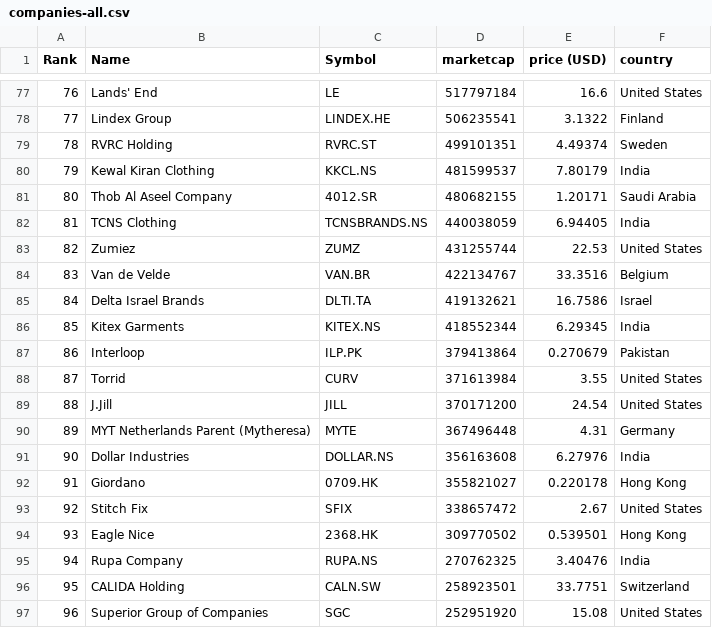
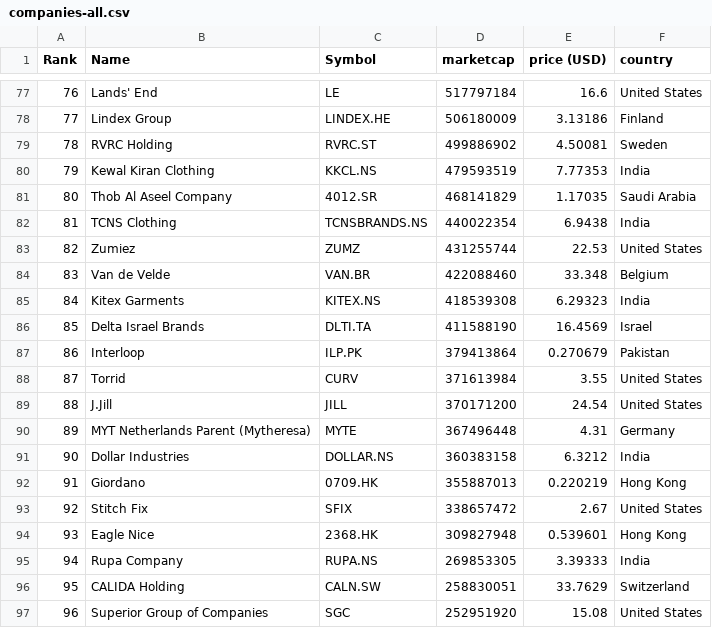
Before and after one commit to Roygel30/merida-june-6-2024, a CSV file: companies-all.csv, drawn as a sheet; only a part is shown, gaps mark what is left out; the diff covers the shown part only.

```diff
--- a/companies-all.csv
+++ b/companies-all.csv
@@ -77,11 +77,11 @@
 "76","Lands' End","LE","517797184","16.6","United States"
-"77","Lindex Group","LINDEX.HE","506235541","3.1322","Finland"
-"78","RVRC Holding","RVRC.ST","499101351","4.49374","Sweden"
-"79","Kewal Kiran Clothing","KKCL.NS","481599537","7.80179","India"
-"80","Thob Al Aseel Company","4012.SR","480682155","1.20171","Saudi Arabia"
-"81","TCNS Clothing","TCNSBRANDS.NS","440038059","6.94405","India"
+"77","Lindex Group","LINDEX.HE","506180009","3.13186","Finland"
+"78","RVRC Holding","RVRC.ST","499886902","4.50081","Sweden"
+"79","Kewal Kiran Clothing","KKCL.NS","479593519","7.77353","India"
+"80","Thob Al Aseel Company","4012.SR","468141829","1.17035","Saudi Arabia"
+"81","TCNS Clothing","TCNSBRANDS.NS","440022354","6.9438","India"
 "82","Zumiez","ZUMZ","431255744","22.53","United States"
-"83","Van de Velde","VAN.BR","422134767","33.3516","Belgium"
-"84","Delta Israel Brands","DLTI.TA","419132621","16.7586","Israel"
-"85","Kitex Garments","KITEX.NS","418552344","6.29345","India"
+"83","Van de Velde","VAN.BR","422088460","33.348","Belgium"
+"84","Kitex Garments","KITEX.NS","418539308","6.29323","India"
+"85","Delta Israel Brands","DLTI.TA","411588190","16.4569","Israel"
 "86","Interloop","ILP.PK","379413864","0.270679","Pakistan"
@@ -90,8 +90,8 @@
 "89","MYT Netherlands Parent (Mytheresa)","MYTE","367496448","4.31","Germany"
-"90","Dollar Industries","DOLLAR.NS","356163608","6.27976","India"
-"91","Giordano","0709.HK","355821027","0.220178","Hong Kong"
+"90","Dollar Industries","DOLLAR.NS","360383158","6.3212","India"
+"91","Giordano","0709.HK","355887013","0.220219","Hong Kong"
 "92","Stitch Fix","SFIX","338657472","2.67","United States"
-"93","Eagle Nice","2368.HK","309770502","0.539501","Hong Kong"
-"94","Rupa Company","RUPA.NS","270762325","3.40476","India"
-"95","CALIDA Holding","CALN.SW","258923501","33.7751","Switzerland"
+"93","Eagle Nice","2368.HK","309827948","0.539601","Hong Kong"
+"94","Rupa Company","RUPA.NS","269853305","3.39333","India"
+"95","CALIDA Holding","CALN.SW","258830051","33.7629","Switzerland"
 "96","Superior Group of Companies","SGC","252951920","15.08","United States"
```
Also changed, not shown: 128 edited cells elsewhere in this file, companies_france.csv, companies_germany.csv, 1 other file.
